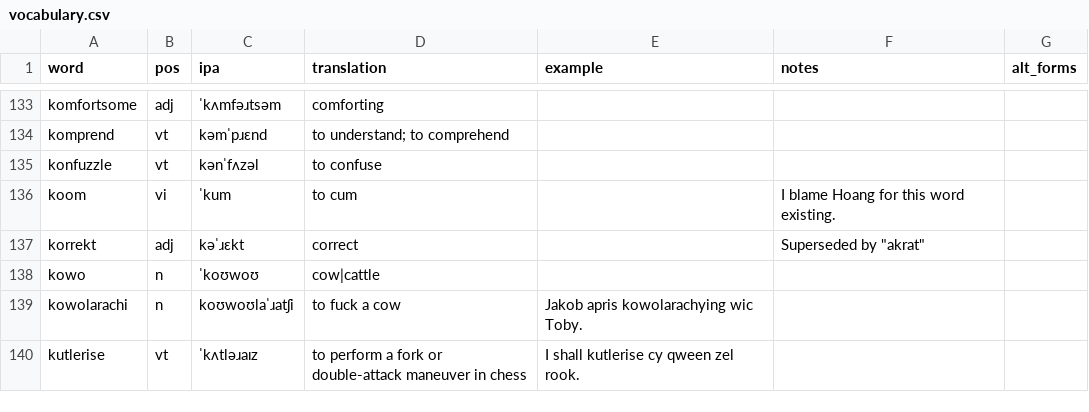
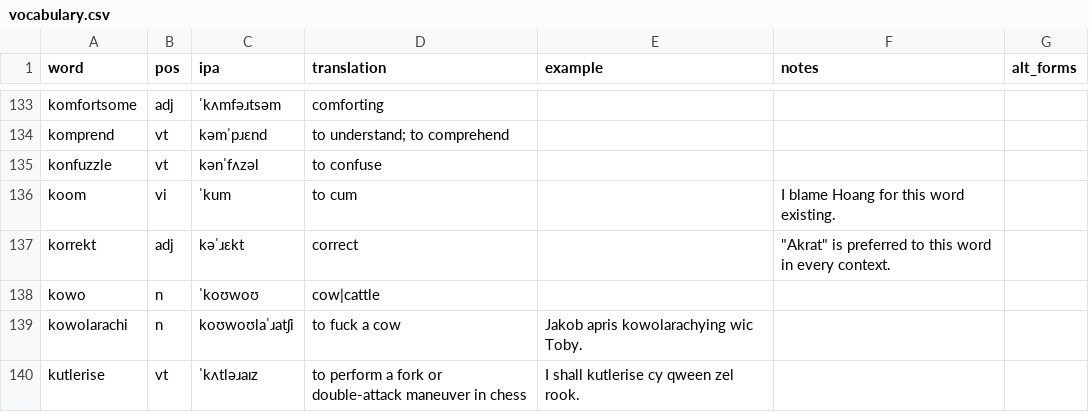
Before and after one commit to SeriousGuy888/Billzonian, a CSV file: vocabulary.csv, drawn as a sheet; only a part is shown, gaps mark what is left out.

Commit message:
korrekt

```diff
--- a/vocabulary.csv
+++ b/vocabulary.csv
@@ -136,3 +136,3 @@ konfuzzle,vt,kənˈfʌzəl,to confuse,,,
 koom,vi,ˈkum,to cum,,I blame Hoang for this word existing.,
-korrekt,adj,kəˈɹɛkt,correct,,"Superseded by ""akrat""",
+korrekt,adj,kəˈɹɛkt,correct,,"""Akrat"" is preferred to this word in every context.",
 kowo,n,ˈkoʊwoʊ,cow|cattle,,,
```
